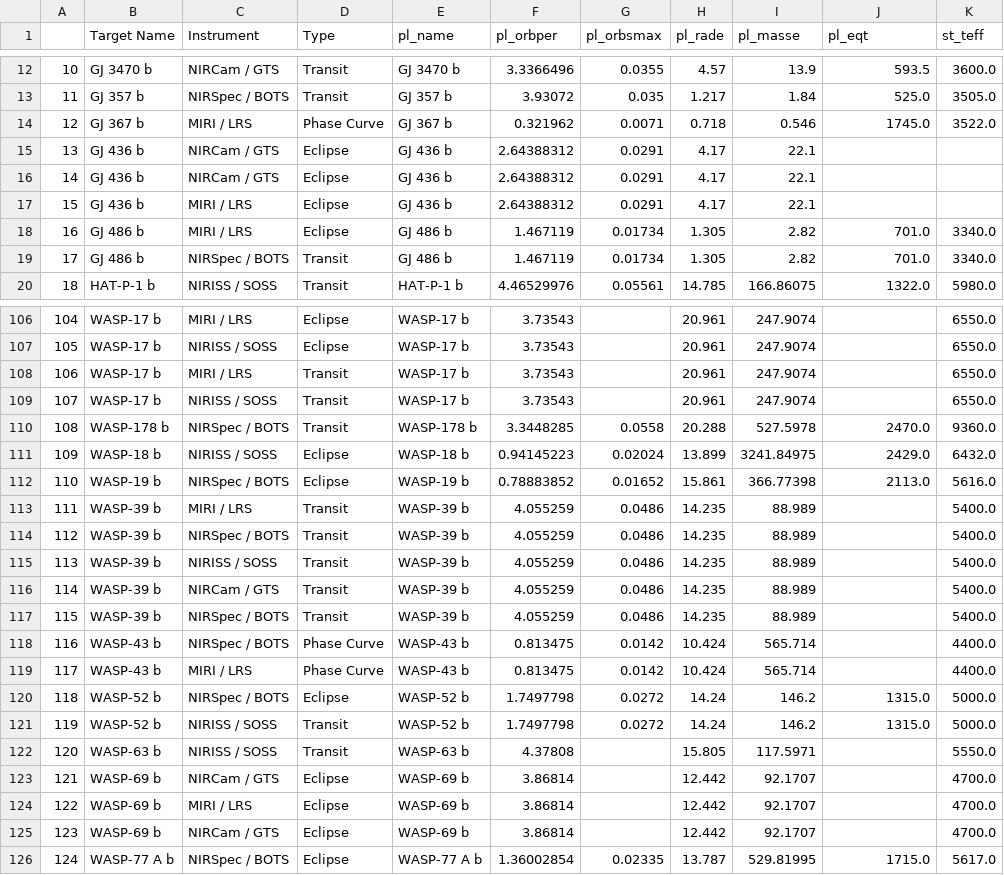
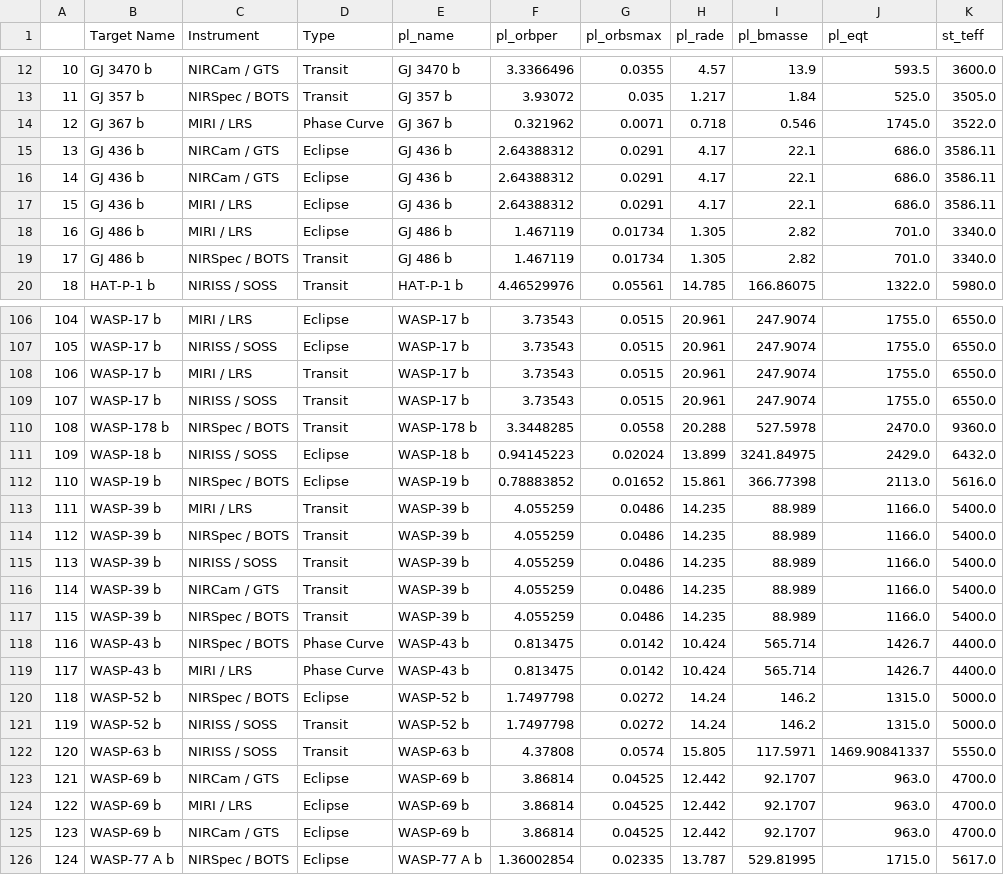
Before and after one commit to simon-ast/jwst-target-plots, a CSV file: plots/target_parameters/epa_correlation.csv, drawn as a sheet; only a part is shown, gaps mark what is left out; the diff covers the shown part only.

```diff
--- a/plots/target_parameters/epa_correlation.csv
+++ b/plots/target_parameters/epa_correlation.csv
@@ -1 +1 @@
-	Target Name	Instrument	Type	pl_name	pl_orbper	pl_orbsmax	pl_rade	pl_masse	pl_eqt	st_teff
+	Target Name	Instrument	Type	pl_name	pl_orbper	pl_orbsmax	pl_rade	pl_bmasse	pl_eqt	st_teff
@@ -14,5 +14,5 @@
 12	GJ 367 b	MIRI / LRS	Phase Curve	GJ 367 b	0.321962	0.0071	0.718	0.546	1745.0	3522.0
-13	GJ 436 b	NIRCam / GTS	Eclipse	GJ 436 b	2.64388312	0.0291	4.17	22.1		
-14	GJ 436 b	NIRCam / GTS	Eclipse	GJ 436 b	2.64388312	0.0291	4.17	22.1		
-15	GJ 436 b	MIRI / LRS	Eclipse	GJ 436 b	2.64388312	0.0291	4.17	22.1		
+13	GJ 436 b	NIRCam / GTS	Eclipse	GJ 436 b	2.64388312	0.0291	4.17	22.1	686.0	3586.11
+14	GJ 436 b	NIRCam / GTS	Eclipse	GJ 436 b	2.64388312	0.0291	4.17	22.1	686.0	3586.11
+15	GJ 436 b	MIRI / LRS	Eclipse	GJ 436 b	2.64388312	0.0291	4.17	22.1	686.0	3586.11
 16	GJ 486 b	MIRI / LRS	Eclipse	GJ 486 b	1.467119	0.01734	1.305	2.82	701.0	3340.0
@@ -106,5 +106,5 @@
-104	WASP-17 b	MIRI / LRS	Eclipse	WASP-17 b	3.73543		20.961	247.9074		6550.0
-105	WASP-17 b	NIRISS / SOSS	Eclipse	WASP-17 b	3.73543		20.961	247.9074		6550.0
-106	WASP-17 b	MIRI / LRS	Transit	WASP-17 b	3.73543		20.961	247.9074		6550.0
-107	WASP-17 b	NIRISS / SOSS	Transit	WASP-17 b	3.73543		20.961	247.9074		6550.0
+104	WASP-17 b	MIRI / LRS	Eclipse	WASP-17 b	3.73543	0.0515	20.961	247.9074	1755.0	6550.0
+105	WASP-17 b	NIRISS / SOSS	Eclipse	WASP-17 b	3.73543	0.0515	20.961	247.9074	1755.0	6550.0
+106	WASP-17 b	MIRI / LRS	Transit	WASP-17 b	3.73543	0.0515	20.961	247.9074	1755.0	6550.0
+107	WASP-17 b	NIRISS / SOSS	Transit	WASP-17 b	3.73543	0.0515	20.961	247.9074	1755.0	6550.0
 108	WASP-178 b	NIRSpec / BOTS	Transit	WASP-178 b	3.3448285	0.0558	20.288	527.5978	2470.0	9360.0
@@ -112,15 +112,15 @@
 110	WASP-19 b	NIRSpec / BOTS	Eclipse	WASP-19 b	0.78883852	0.01652	15.861	366.77398	2113.0	5616.0
-111	WASP-39 b	MIRI / LRS	Transit	WASP-39 b	4.055259	0.0486	14.235	88.989		5400.0
-112	WASP-39 b	NIRSpec / BOTS	Transit	WASP-39 b	4.055259	0.0486	14.235	88.989		5400.0
-113	WASP-39 b	NIRISS / SOSS	Transit	WASP-39 b	4.055259	0.0486	14.235	88.989		5400.0
-114	WASP-39 b	NIRCam / GTS	Transit	WASP-39 b	4.055259	0.0486	14.235	88.989		5400.0
-115	WASP-39 b	NIRSpec / BOTS	Transit	WASP-39 b	4.055259	0.0486	14.235	88.989		5400.0
-116	WASP-43 b	NIRSpec / BOTS	Phase Curve	WASP-43 b	0.813475	0.0142	10.424	565.714		4400.0
-117	WASP-43 b	MIRI / LRS	Phase Curve	WASP-43 b	0.813475	0.0142	10.424	565.714		4400.0
+111	WASP-39 b	MIRI / LRS	Transit	WASP-39 b	4.055259	0.0486	14.235	88.989	1166.0	5400.0
+112	WASP-39 b	NIRSpec / BOTS	Transit	WASP-39 b	4.055259	0.0486	14.235	88.989	1166.0	5400.0
+113	WASP-39 b	NIRISS / SOSS	Transit	WASP-39 b	4.055259	0.0486	14.235	88.989	1166.0	5400.0
+114	WASP-39 b	NIRCam / GTS	Transit	WASP-39 b	4.055259	0.0486	14.235	88.989	1166.0	5400.0
+115	WASP-39 b	NIRSpec / BOTS	Transit	WASP-39 b	4.055259	0.0486	14.235	88.989	1166.0	5400.0
+116	WASP-43 b	NIRSpec / BOTS	Phase Curve	WASP-43 b	0.813475	0.0142	10.424	565.714	1426.7	4400.0
+117	WASP-43 b	MIRI / LRS	Phase Curve	WASP-43 b	0.813475	0.0142	10.424	565.714	1426.7	4400.0
 118	WASP-52 b	NIRSpec / BOTS	Eclipse	WASP-52 b	1.7497798	0.0272	14.24	146.2	1315.0	5000.0
 119	WASP-52 b	NIRISS / SOSS	Transit	WASP-52 b	1.7497798	0.0272	14.24	146.2	1315.0	5000.0
-120	WASP-63 b	NIRISS / SOSS	Transit	WASP-63 b	4.37808		15.805	117.5971		5550.0
-121	WASP-69 b	NIRCam / GTS	Eclipse	WASP-69 b	3.86814		12.442	92.1707		4700.0
-122	WASP-69 b	MIRI / LRS	Eclipse	WASP-69 b	3.86814		12.442	92.1707		4700.0
-123	WASP-69 b	NIRCam / GTS	Eclipse	WASP-69 b	3.86814		12.442	92.1707		4700.0
+120	WASP-63 b	NIRISS / SOSS	Transit	WASP-63 b	4.37808	0.0574	15.805	117.5971	1469.90841337	5550.0
+121	WASP-69 b	NIRCam / GTS	Eclipse	WASP-69 b	3.86814	0.04525	12.442	92.1707	963.0	4700.0
+122	WASP-69 b	MIRI / LRS	Eclipse	WASP-69 b	3.86814	0.04525	12.442	92.1707	963.0	4700.0
+123	WASP-69 b	NIRCam / GTS	Eclipse	WASP-69 b	3.86814	0.04525	12.442	92.1707	963.0	4700.0
 124	WASP-77 A b	NIRSpec / BOTS	Eclipse	WASP-77 A b	1.36002854	0.02335	13.787	529.81995	1715.0	5617.0
```
Also changed, not shown: 124 edited cells elsewhere in this file, 4 other files.
